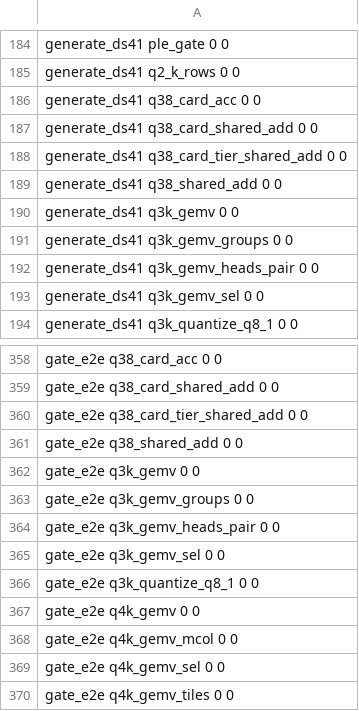
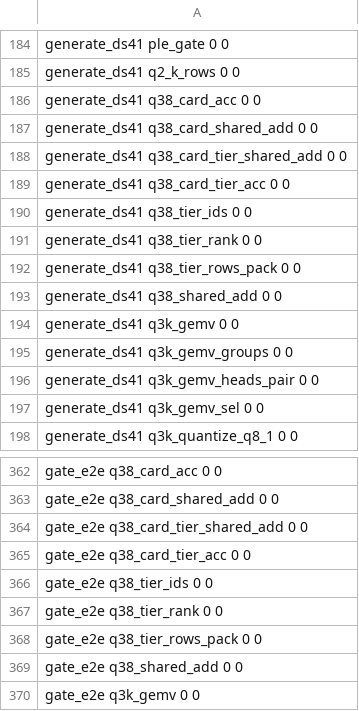
Before and after one commit to midagedev/bloomery, a TSV file: tools/ref/ptx-shapes.tsv, drawn as a sheet; only a part is shown, gaps mark what is left out; the shorter side is filled out with more unchanged rows.

```diff
--- a/tools/ref/ptx-shapes.tsv
+++ b/tools/ref/ptx-shapes.tsv
@@ -188,2 +188,6 @@ generate_ds41   q38_card_shared_add                     0          0
 generate_ds41   q38_card_tier_shared_add                0          0
+generate_ds41   q38_card_tier_acc                       0          0
+generate_ds41   q38_tier_ids                            0          0
+generate_ds41   q38_tier_rank                           0          0
+generate_ds41   q38_tier_rows_pack                      0          0
 generate_ds41   q38_shared_add                          0          0
@@ -360,2 +364,6 @@ gate_e2e        q38_card_shared_add                     0          0
 gate_e2e        q38_card_tier_shared_add                0          0
+gate_e2e        q38_card_tier_acc                       0          0
+gate_e2e        q38_tier_ids                            0          0
+gate_e2e        q38_tier_rank                           0          0
+gate_e2e        q38_tier_rows_pack                      0          0
 gate_e2e        q38_shared_add                          0          0
```
Also changed, not shown: 16 other files.
